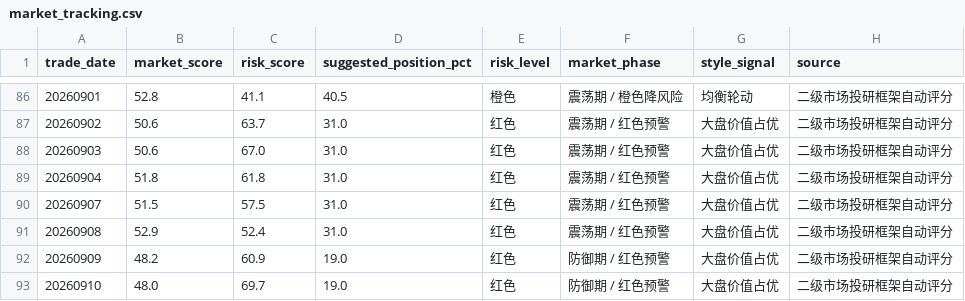
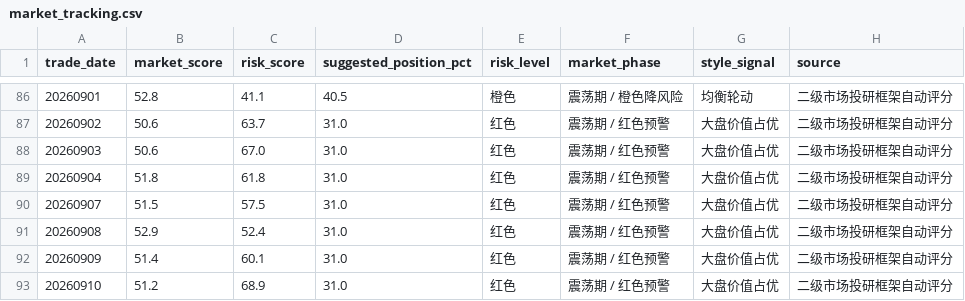
Before and after one commit to yuwxsarah/macroscope-dashboard, a CSV file: data/market_tracking.csv, drawn as a sheet; only a part is shown, gaps mark what is left out.

```diff
--- a/data/market_tracking.csv
+++ b/data/market_tracking.csv
@@ -91,3 +91,3 @@
 20260908,52.9,52.4,31.0,红色,震荡期 / 红色预警,大盘价值占优,二级市场投研框架自动评分
-20260909,48.2,60.9,19.0,红色,防御期 / 红色预警,大盘价值占优,二级市场投研框架自动评分
-20260910,48.0,69.7,19.0,红色,防御期 / 红色预警,大盘价值占优,二级市场投研框架自动评分
+20260909,51.4,60.1,31.0,红色,震荡期 / 红色预警,大盘价值占优,二级市场投研框架自动评分
+20260910,51.2,68.9,31.0,红色,震荡期 / 红色预警,大盘价值占优,二级市场投研框架自动评分
```
Also changed, not shown: 7 other files.
